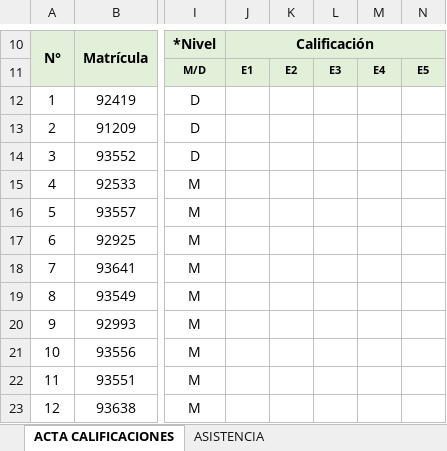
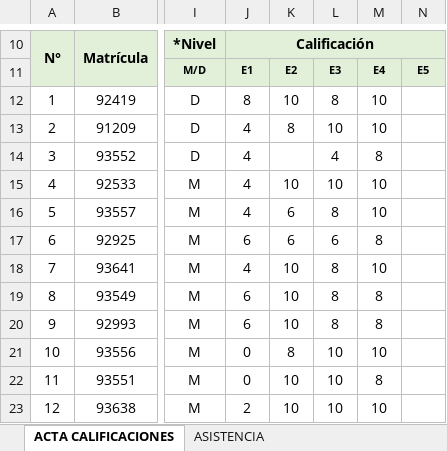
Before and after one commit to gbdiazc/Intro-python-cientifico-2026, an Excel workbook: Calificaciones.xlsx, sheet ACTA CALIFICACIONES, drawn as a sheet; only a part is shown, gaps mark what is left out; values as stored, in another font and other column widths than the file's, no borders; charts and pictures not drawn; the diff covers the shown part only; the diff names each change by its address in the sheet, - before the commit and + after, or states it on an @@ line.

Commit message:
Registro de calificaciones
Se modificó el archivo Calificaciones.xlsx para agregar calificaciones y alumnos que no estaban en lista

```diff
--- a/Calificaciones.xlsx (sheet ACTA CALIFICACIONES)
+++ b/Calificaciones.xlsx (sheet ACTA CALIFICACIONES)
-J12: (empty)
+J12: 8
-K12: (empty)
+K12: 10
-L12: (empty)
+L12: 8
-M12:M13: (empty)
+M12:M13: 10
-J13:J16: (empty)
+J13:J16: 4
-K13: (empty)
+K13: 8
-L13: (empty)
+L13: 10
-L14: (empty)
+L14: 4
-M14: (empty)
+M14: 8
-K15: (empty)
+K15: 10
-L15: (empty)
+L15: 10
-M15:M16: (empty)
+M15:M16: 10
-K16:K17: (empty)
+K16:K17: 6
-L16: (empty)
+L16: 8
-J17: (empty)
+J17: 6
-L17: (empty)
+L17: 6
-M17: (empty)
+M17: 8
-J18: (empty)
+J18: 4
-K18:K20: (empty)
+K18:K20: 10
-L18:L20: (empty)
+L18:L20: 8
-M18: (empty)
+M18: 10
-J19:J20: (empty)
+J19:J20: 6
-M19:M20: (empty)
+M19:M20: 8
-J21:J22: (empty)
+J21:J22: 0
-K21: (empty)
+K21: 8
-L21:L23: (empty)
+L21:L23: 10
-M21: (empty)
+M21: 10
-K22:K23: (empty)
+K22:K23: 10
-M22: (empty)
+M22: 8
-J23: (empty)
+J23: 2
-M23: (empty)
+M23: 10
```
Also changed, not shown: 2 added rows and 4 edited cells elsewhere in this sheet.
